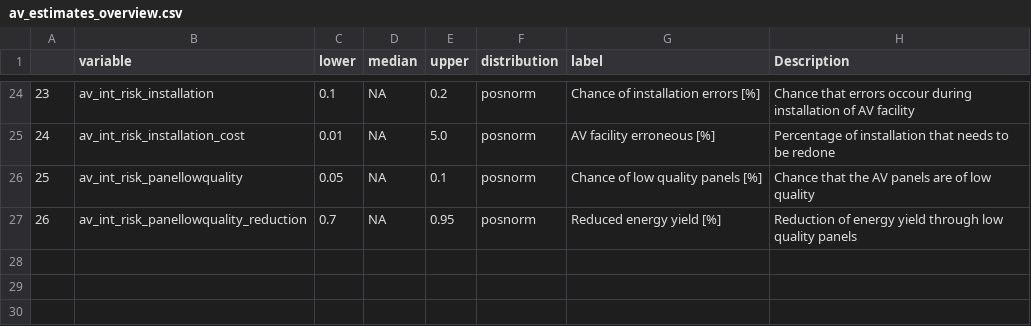
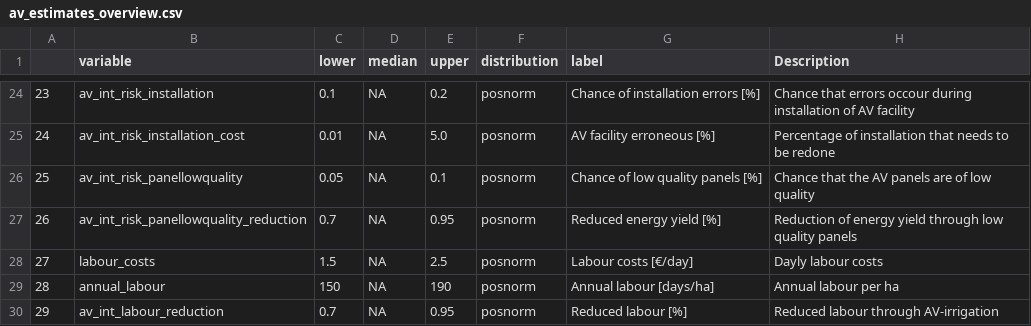
Before and after one commit to NiHe42/DecisionAnalysis_Agrivoltaics, a CSV file: data/av_estimates_overview.csv, drawn as a sheet; only a part is shown, gaps mark what is left out; the diff names each change by its address in the sheet, - before the commit and + after, or states it on an @@ line.

Commit message:
Update av_estimates_overview.csv

```diff
--- a/data/av_estimates_overview.csv
+++ b/data/av_estimates_overview.csv
+row 28: 27 | labour_costs | 1.5 | NA | 2.5 | posnorm | Labour costs [€/day] | Dayly labour costs
+row 29: 28 | annual_labour | 150 | NA | 190 | posnorm | Annual labour [days/ha] | Annual labour per ha
+row 30: 29 | av_int_labour_reduction | 0.7 | NA | 0.95 | posnorm | Reduced labour [%] | Reduced labour through AV-irrigation
```
